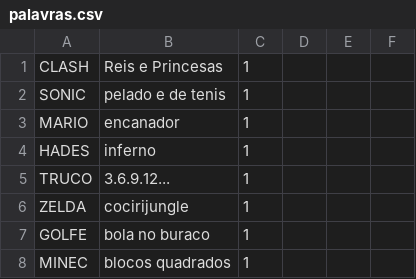
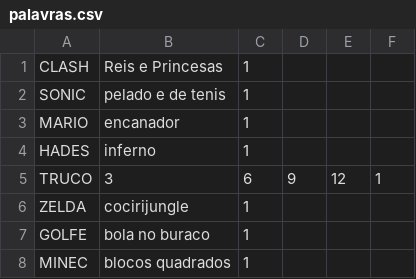
Before and after one commit to D-Genielss/super-master-blaster-insame-game-free-fire-3000, a CSV file: super-master-blaster-insame-game-free-fire-3000-main/palavras.csv, drawn as a sheet; only a part is shown; the diff covers the shown part only.

```diff
--- a/super-master-blaster-insame-game-free-fire-3000-main/palavras.csv
+++ b/super-master-blaster-insame-game-free-fire-3000-main/palavras.csv
@@ -4,3 +4,3 @@ MARIO,encanador,1
 HADES,inferno,1
-TRUCO,3.6.9.12...,1
+TRUCO,3,6,9,12,1
 ZELDA,cocirijungle,1
```
Also changed, not shown: 16 added rows, 16 removed rows and 4 edited cells elsewhere in this file, 7 other files.
